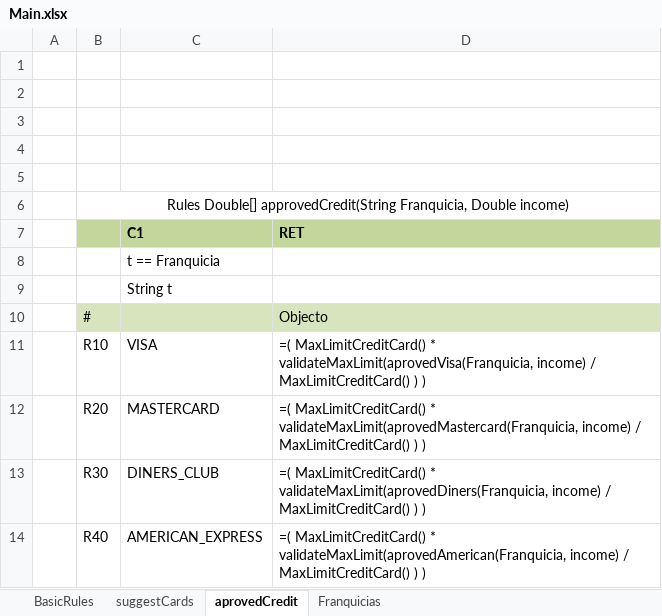
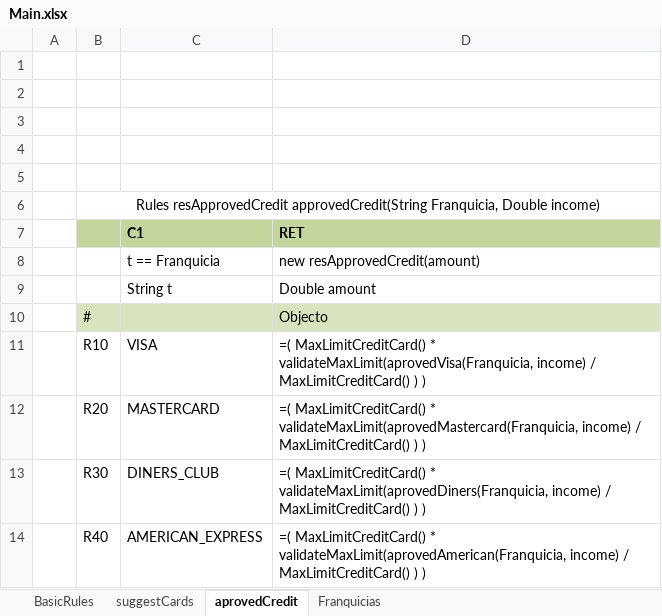
Before and after one commit to pujaesprojects/otdesign, an Excel workbook: DESIGN/rules/BBVA_Rules/Main.xlsx, sheet aprovedCredit, drawn as a sheet; values as stored, in another font and other column widths than the file's, no borders; the diff names each change by its address in the sheet, - before the commit and + after, or states it on an @@ line.

Commit message:
test fix approvalCredit Author: DEFAULT. Type: SAVE.

```diff
--- a/DESIGN/rules/BBVA_Rules/Main.xlsx (sheet aprovedCredit)
+++ b/DESIGN/rules/BBVA_Rules/Main.xlsx (sheet aprovedCredit)
-B6: Rules Double[] approvedCredit(String Franquicia,…
+B6: Rules resApprovedCredit approvedCredit(String Franquicia,…
-D8 (RET): (empty)
+D8 (RET): new resApprovedCredit(amount)
-D9 (RET): (empty)
+D9 (RET): Double amount
```
Also changed, not shown: sheet BasicRules.
